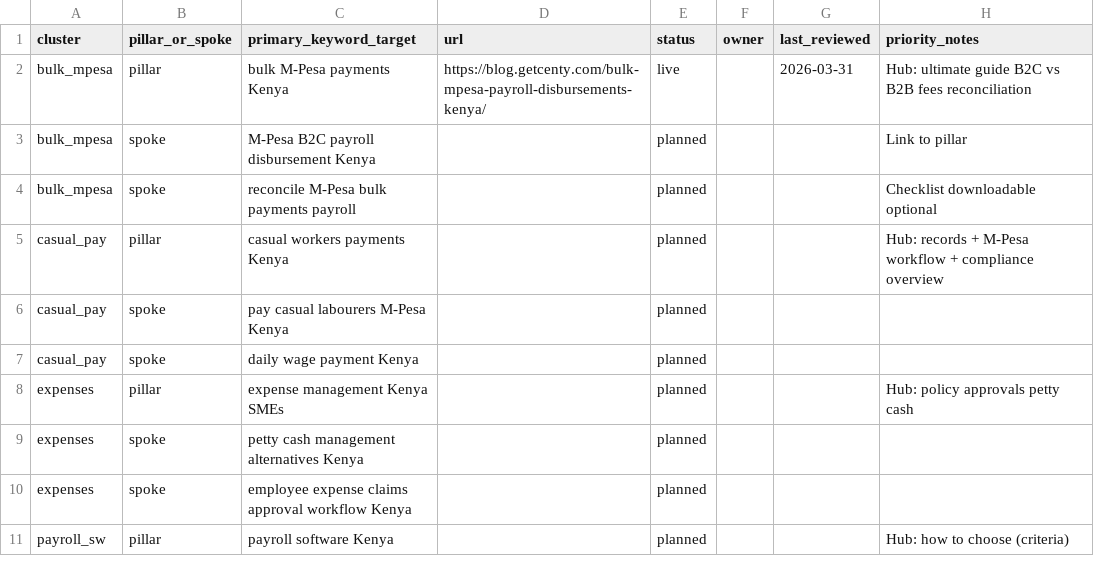
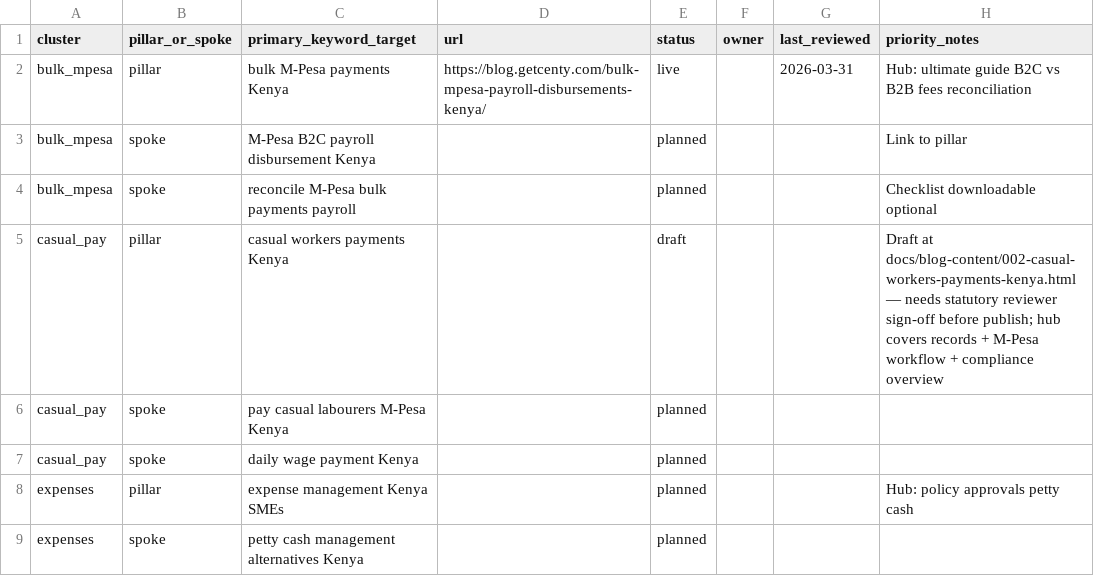
Before and after one commit to emwangi2030-Edu/getcenty-marketing, a CSV file: docs/SEO-KEYWORD-MAP.csv, drawn as a sheet; only a part is shown; the shorter side is filled out with more unchanged rows.

```diff
--- a/docs/SEO-KEYWORD-MAP.csv
+++ b/docs/SEO-KEYWORD-MAP.csv
@@ -4,3 +4,3 @@ bulk_mpesa,spoke,M-Pesa B2C payroll disbursement Kenya,,planned,,,Link to pillar
 bulk_mpesa,spoke,reconcile M-Pesa bulk payments payroll,,planned,,,Checklist downloadable optional
-casual_pay,pillar,casual workers payments Kenya,,planned,,,Hub: records + M-Pesa workflow + compliance overview
+casual_pay,pillar,casual workers payments Kenya,,draft,,,Draft at docs/blog-content/002-casual-workers-payments-kenya.html — needs statutory reviewer sign-off before publish; hub covers records + M-Pesa workflow + compliance overview
 casual_pay,spoke,pay casual labourers M-Pesa Kenya,,planned,,,
```
Also changed, not shown: 2 other files.
